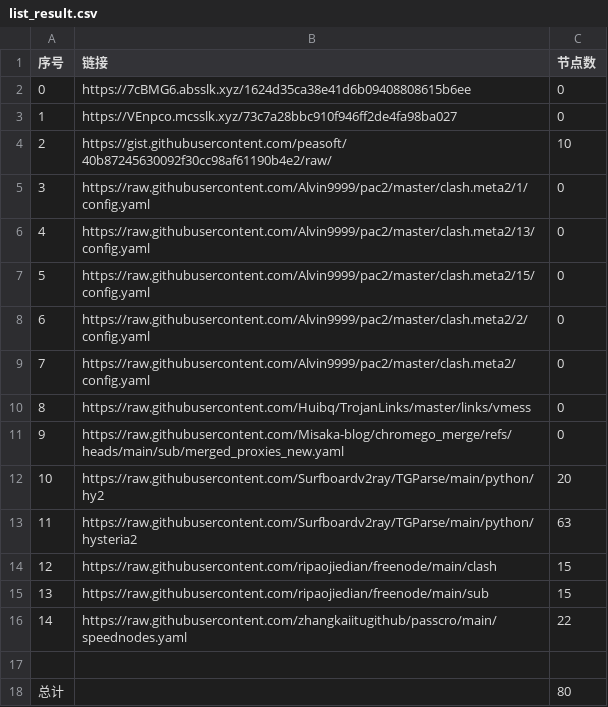
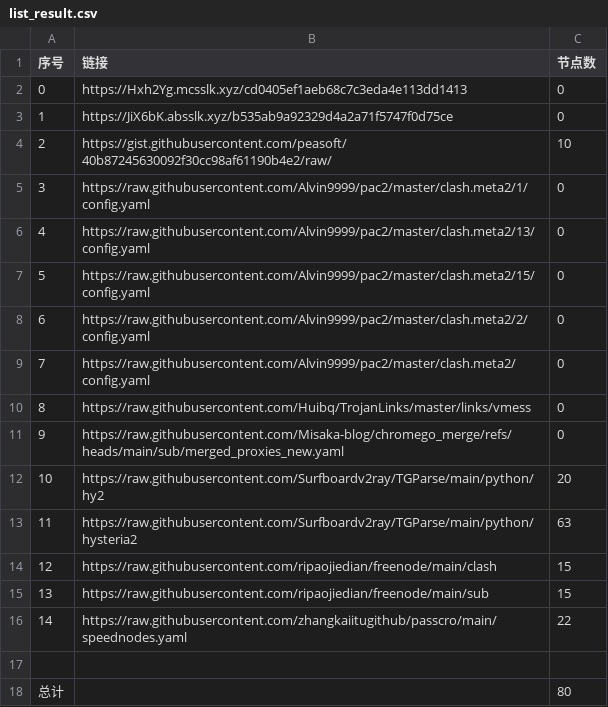
Before and after one commit to this-ooo/nmw, a CSV file: list_result.csv, drawn as a sheet.

```diff
--- a/list_result.csv
+++ b/list_result.csv
@@ -1,4 +1,4 @@
 序号,链接,节点数
-0,https://7cBMG6.absslk.xyz/1624d35ca38e41d6b09408808615b6ee,0
-1,https://VEnpco.mcsslk.xyz/73c7a28bbc910f946ff2de4fa98ba027,0
+0,https://Hxh2Yg.mcsslk.xyz/cd0405ef1aeb68c7c3eda4e113dd1413,0
+1,https://JiX6bK.absslk.xyz/b535ab9a92329d4a2a71f5747f0d75ce,0
 2,https://gist.githubusercontent.com/peasoft/40b87245630092f30cc98af61190b4e2/raw/,10
```
Also changed, not shown: 3 other files.
